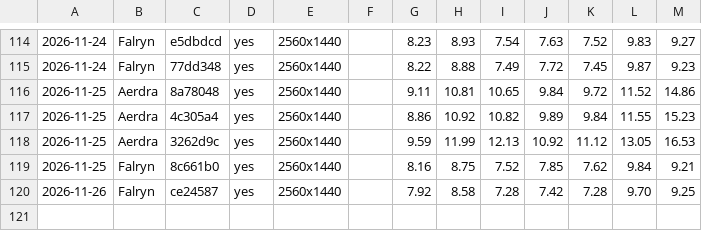
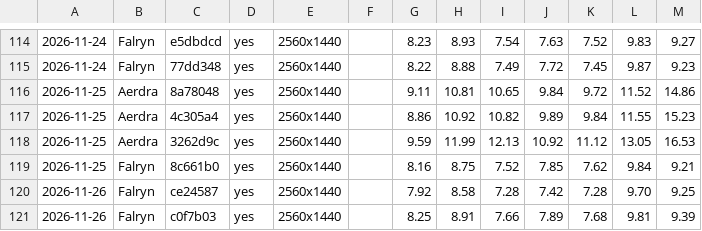
Before and after one commit to viridia/panoply, a CSV file: docs/perf.csv, drawn as a sheet; only a part is shown, gaps mark what is left out; the diff names each change by its address in the sheet, - before the commit and + after, or states it on an @@ line.

```diff
--- a/docs/perf.csv
+++ b/docs/perf.csv
+row 121: 2026-11-26 | Falryn | c0f7b03 | yes | 2560x1440 |  | 8.25 | 8.91 | 7.66 | 7.89 | 7.68 | 9.81 | 9.39
```
Also changed, not shown: 6 other files.
